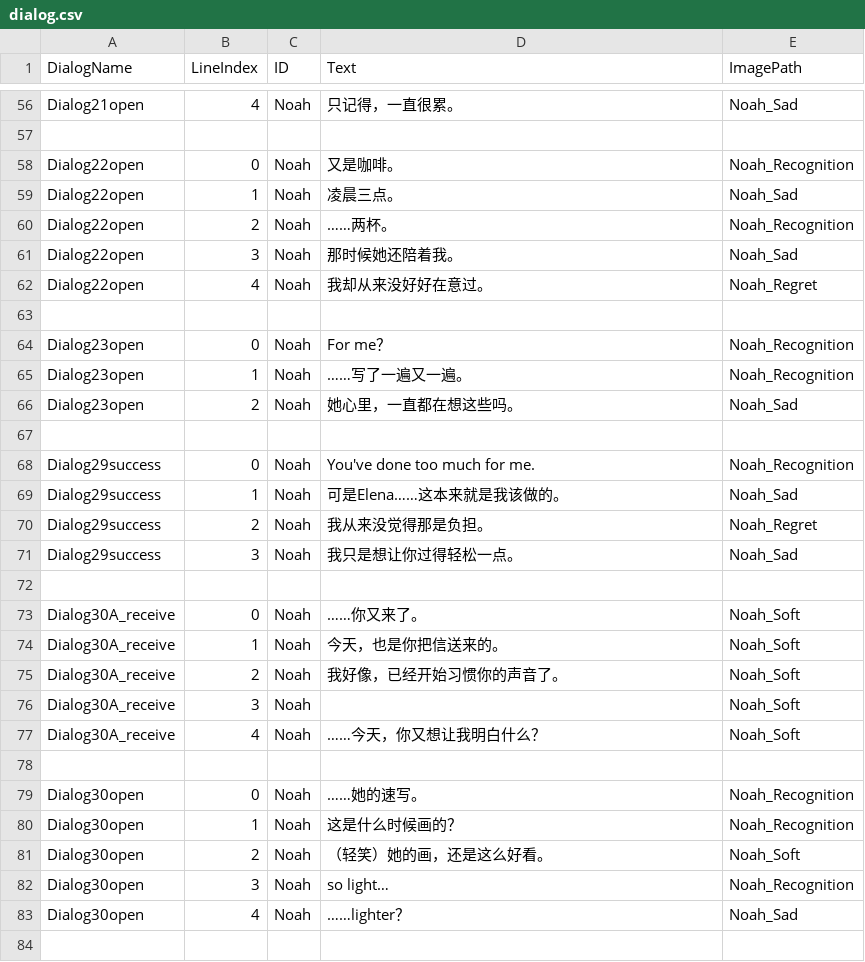
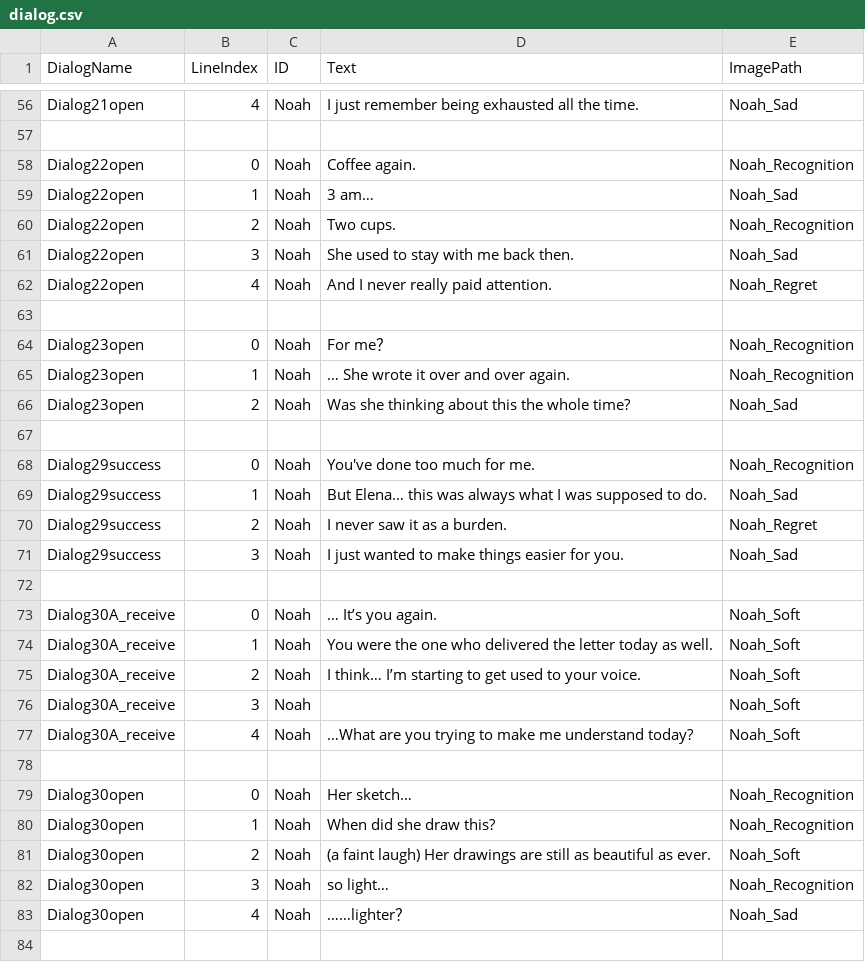
Before and after one commit to XXXfisher/Bird, a CSV file: Assets/Dialog/dialog.csv, drawn as a sheet; only a part is shown, gaps mark what is left out; the diff covers the shown part only; the diff names each change by its address in the sheet, - before the commit and + after, or states it on an @@ line.

```diff
--- a/Assets/Dialog/dialog.csv
+++ b/Assets/Dialog/dialog.csv
-D56 (Text): 只记得，一直很累。
+D56 (Text): I just remember being exhausted all the time.
-D58 (Text): 又是咖啡。
+D58 (Text): Coffee again.
-D59 (Text): 凌晨三点。
+D59 (Text): 3 am…
-D60 (Text): ……两杯。
+D60 (Text): Two cups.
-D61 (Text): 那时候她还陪着我。
+D61 (Text): She used to stay with me back then.
-D62 (Text): 我却从来没好好在意过。
+D62 (Text): And I never really paid attention.
-D65 (Text): ……写了一遍又一遍。
+D65 (Text): … She wrote it over and over again.
-D66 (Text): 她心里，一直都在想这些吗。
+D66 (Text): Was she thinking about this the whole time?
-D69 (Text): 可是Elena……这本来就是我该做的。
+D69 (Text): But Elena… this was always what I was supposed to do.
-D70 (Text): 我从来没觉得那是负担。
+D70 (Text): I never saw it as a burden.
-D71 (Text): 我只是想让你过得轻松一点。
+D71 (Text): I just wanted to make things easier for you.
-D73 (Text): ……你又来了。
+D73 (Text): … It’s you again.
-D74 (Text): 今天，也是你把信送来的。
+D74 (Text): You were the one who delivered the letter today as well.
-D75 (Text): 我好像，已经开始习惯你的声音了。
+D75 (Text): I think… I’m starting to get used to your voice.
-D77 (Text): ……今天，你又想让我明白什么？
+D77 (Text): …What are you trying to make me understand today?
-D79 (Text): ……她的速写。
+D79 (Text): Her sketch…
-D80 (Text): 这是什么时候画的？
+D80 (Text): When did she draw this?
-D81 (Text): （轻笑）她的画，还是这么好看。
+D81 (Text): (a faint laugh) Her drawings are still as beautiful as ever.
```
Also changed, not shown: 99 edited cells elsewhere in this file, 44 other files.
